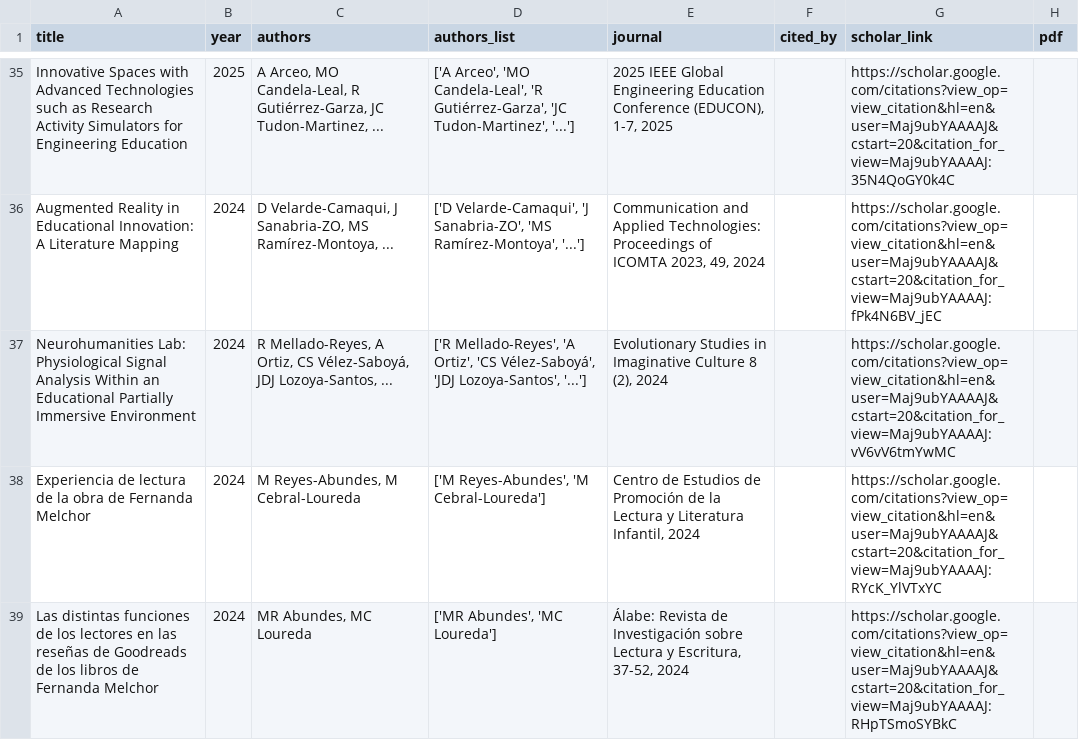
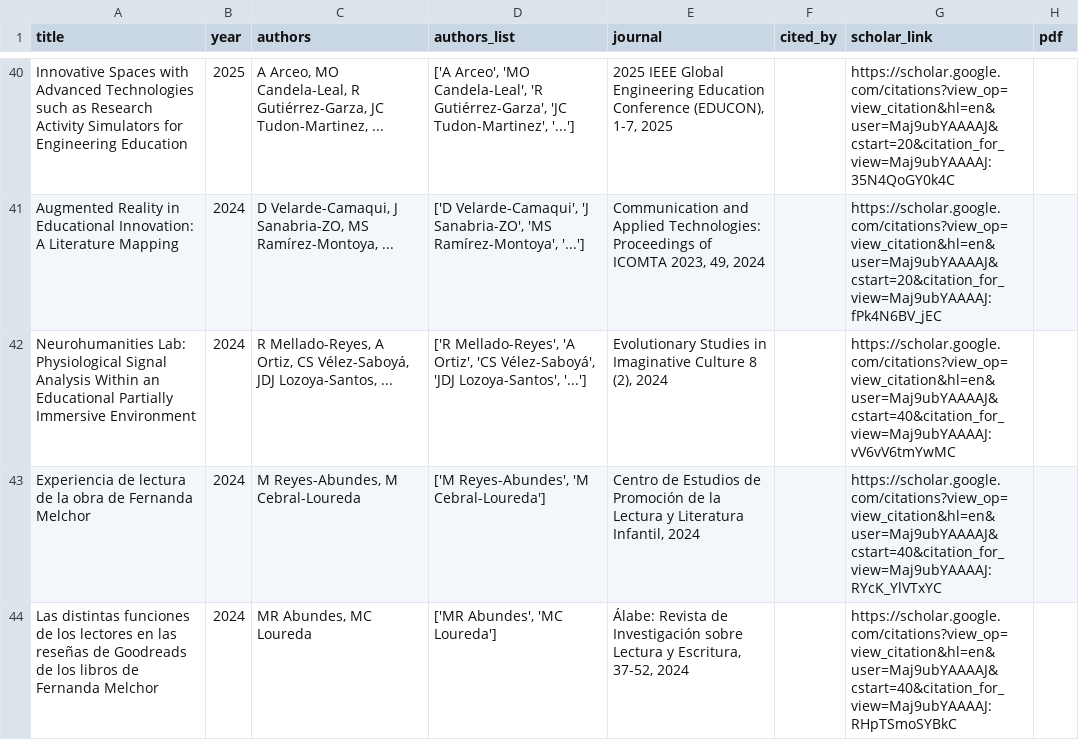
Before and after one commit to mancebral/personalWebsite, a CSV file: scholar.csv, drawn as a sheet; only a part is shown, gaps mark what is left out; the diff covers the shown part only.

```diff
--- a/scholar.csv
+++ b/scholar.csv
@@ -36,4 +41,4 @@ Innovative Spaces with Advanced Technologies such as Research Activity Simulator
 Augmented Reality in Educational Innovation: A Literature Mapping,2024,"D Velarde-Camaqui, J Sanabria-ZO, MS Ramírez-Montoya, ...","['D Velarde-Camaqui', 'J Sanabria-ZO', 'MS Ramírez-Montoya', '...']","Communication and Applied Technologies: Proceedings of ICOMTA 2023, 49, 2024",,https://scholar.google.com/citations?view_op=view_citation&hl=en&user=Maj9ubYAAAAJ&cstart=20&citation_for_view=Maj9ubYAAAAJ:fPk4N6BV_jEC,
-Neurohumanities Lab: Physiological Signal Analysis Within an Educational Partially Immersive Environment,2024,"R Mellado-Reyes, A Ortiz, CS Vélez-Saboyá, JDJ Lozoya-Santos, ...","['R Mellado-Reyes', 'A Ortiz', 'CS Vélez-Saboyá', 'JDJ Lozoya-Santos', '...']","Evolutionary Studies in Imaginative Culture 8 (2), 2024",,https://scholar.google.com/citations?view_op=view_citation&hl=en&user=Maj9ubYAAAAJ&cstart=20&citation_for_view=Maj9ubYAAAAJ:vV6vV6tmYwMC,
-Experiencia de lectura de la obra de Fernanda Melchor,2024,"M Reyes-Abundes, M Cebral-Loureda","['M Reyes-Abundes', 'M Cebral-Loureda']","Centro de Estudios de Promoción de la Lectura y Literatura Infantil, 2024",,https://scholar.google.com/citations?view_op=view_citation&hl=en&user=Maj9ubYAAAAJ&cstart=20&citation_for_view=Maj9ubYAAAAJ:RYcK_YlVTxYC,
-Las distintas funciones de los lectores en las reseñas de Goodreads de los libros de Fernanda Melchor,2024,"MR Abundes, MC Loureda","['MR Abundes', 'MC Loureda']","Álabe: Revista de Investigación sobre Lectura y Escritura, 37-52, 2024",,https://scholar.google.com/citations?view_op=view_citation&hl=en&user=Maj9ubYAAAAJ&cstart=20&citation_for_view=Maj9ubYAAAAJ:RHpTSmoSYBkC,
+Neurohumanities Lab: Physiological Signal Analysis Within an Educational Partially Immersive Environment,2024,"R Mellado-Reyes, A Ortiz, CS Vélez-Saboyá, JDJ Lozoya-Santos, ...","['R Mellado-Reyes', 'A Ortiz', 'CS Vélez-Saboyá', 'JDJ Lozoya-Santos', '...']","Evolutionary Studies in Imaginative Culture 8 (2), 2024",,https://scholar.google.com/citations?view_op=view_citation&hl=en&user=Maj9ubYAAAAJ&cstart=40&citation_for_view=Maj9ubYAAAAJ:vV6vV6tmYwMC,
+Experiencia de lectura de la obra de Fernanda Melchor,2024,"M Reyes-Abundes, M Cebral-Loureda","['M Reyes-Abundes', 'M Cebral-Loureda']","Centro de Estudios de Promoción de la Lectura y Literatura Infantil, 2024",,https://scholar.google.com/citations?view_op=view_citation&hl=en&user=Maj9ubYAAAAJ&cstart=40&citation_for_view=Maj9ubYAAAAJ:RYcK_YlVTxYC,
+Las distintas funciones de los lectores en las reseñas de Goodreads de los libros de Fernanda Melchor,2024,"MR Abundes, MC Loureda","['MR Abundes', 'MC Loureda']","Álabe: Revista de Investigación sobre Lectura y Escritura, 37-52, 2024",,https://scholar.google.com/citations?view_op=view_citation&hl=en&user=Maj9ubYAAAAJ&cstart=40&citation_for_view=Maj9ubYAAAAJ:RHpTSmoSYBkC,
```
Also changed, not shown: 6 added rows and 3 edited cells elsewhere in this file, scholar_profile.csv, 2 other files.
